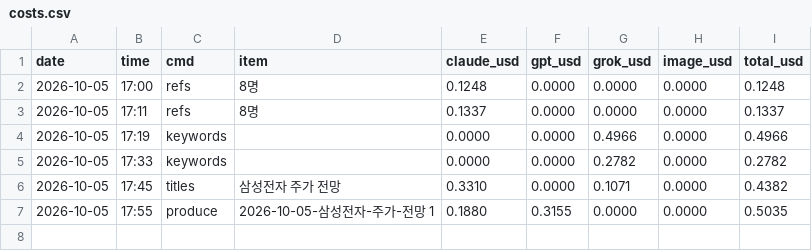
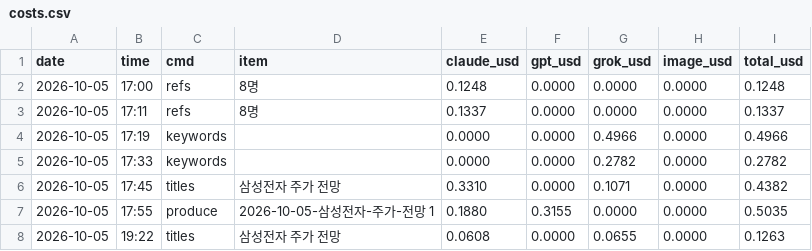
Before and after one commit to mahatera9218-create/shorts-engine, a CSV file: econ/costs.csv, drawn as a sheet; the diff names each change by its address in the sheet, - before the commit and + after, or states it on an @@ line.

```diff
--- a/econ/costs.csv
+++ b/econ/costs.csv
+row 8: 2026-10-05 | 19:22 | titles | 삼성전자 주가 전망 | 0.0608 | 0.0000 | 0.0655 | 0.0000 | 0.1263
```
Also changed, not shown: 3 other files.
